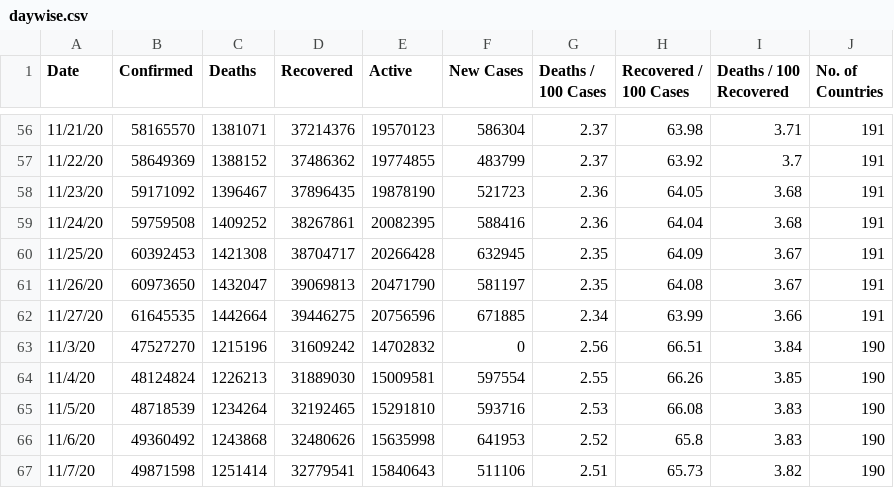
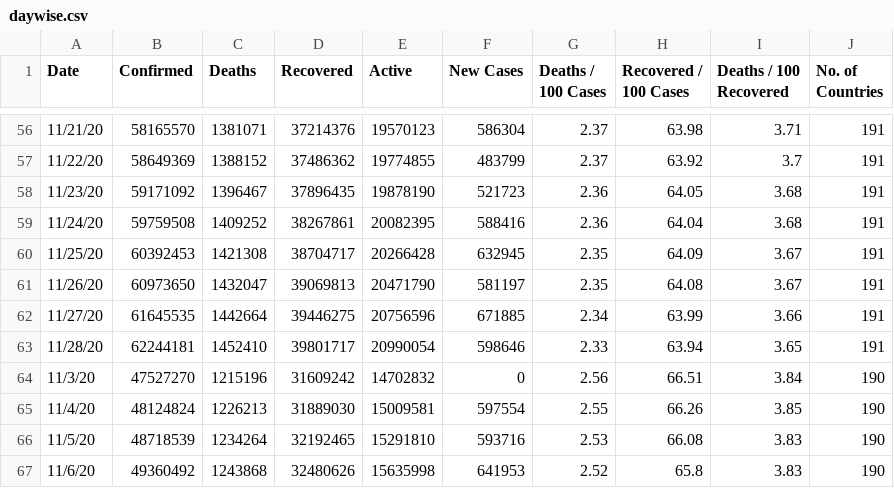
Before and after one commit to huangyingting/Covid-19-Preprocessed-Dataset, a CSV file: preprocessed/daywise.csv, drawn as a sheet; only a part is shown, gaps mark what is left out; the shorter side is filled out with more unchanged rows; the diff names each change by its address in the sheet, - before the commit and + after, or states it on an @@ line.

```diff
--- a/preprocessed/daywise.csv
+++ b/preprocessed/daywise.csv
+row 63: 11/28/20 | 62244181 | 1452410 | 39801717 | 20990054 | 598646 | 2.33 | 63.94 | 3.65 | 191
```
Also changed, not shown: preprocessed/countrywise.csv, 1 other file.
